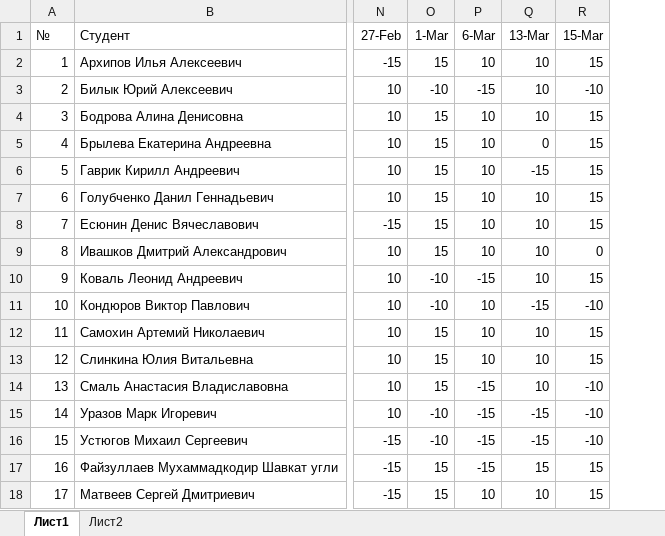
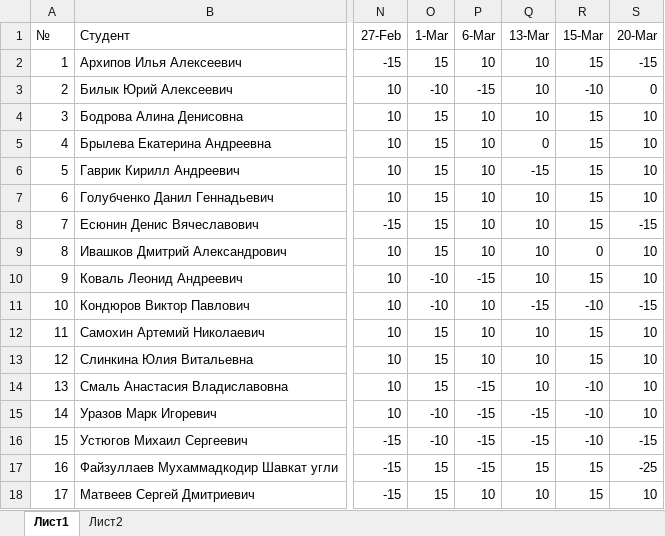
Before and after one commit to TheBandik/information-systems-testing, an Excel workbook: Успеваемость_С-ИП-21-2.xlsx, sheet Лист1, drawn as a sheet; only a part is shown, gaps mark what is left out; values as stored, in another font and other column widths than the file's, no borders; conditional formats not drawn; the diff names each change by its address in the sheet, - before the commit and + after, or states it on an @@ line.

```diff
--- a/Успеваемость_С-ИП-21-2.xlsx (sheet Лист1)
+++ b/Успеваемость_С-ИП-21-2.xlsx (sheet Лист1)
+column S (20-Mar), rows 2-18: -15 | 0 | 10 | 10 | 10 | 10 | -15 | 10 | 10 | -15 | 10 | 10 | 10 | 10 | -15 | -25 | 10
```
Also changed, not shown: sheet Лист2.
